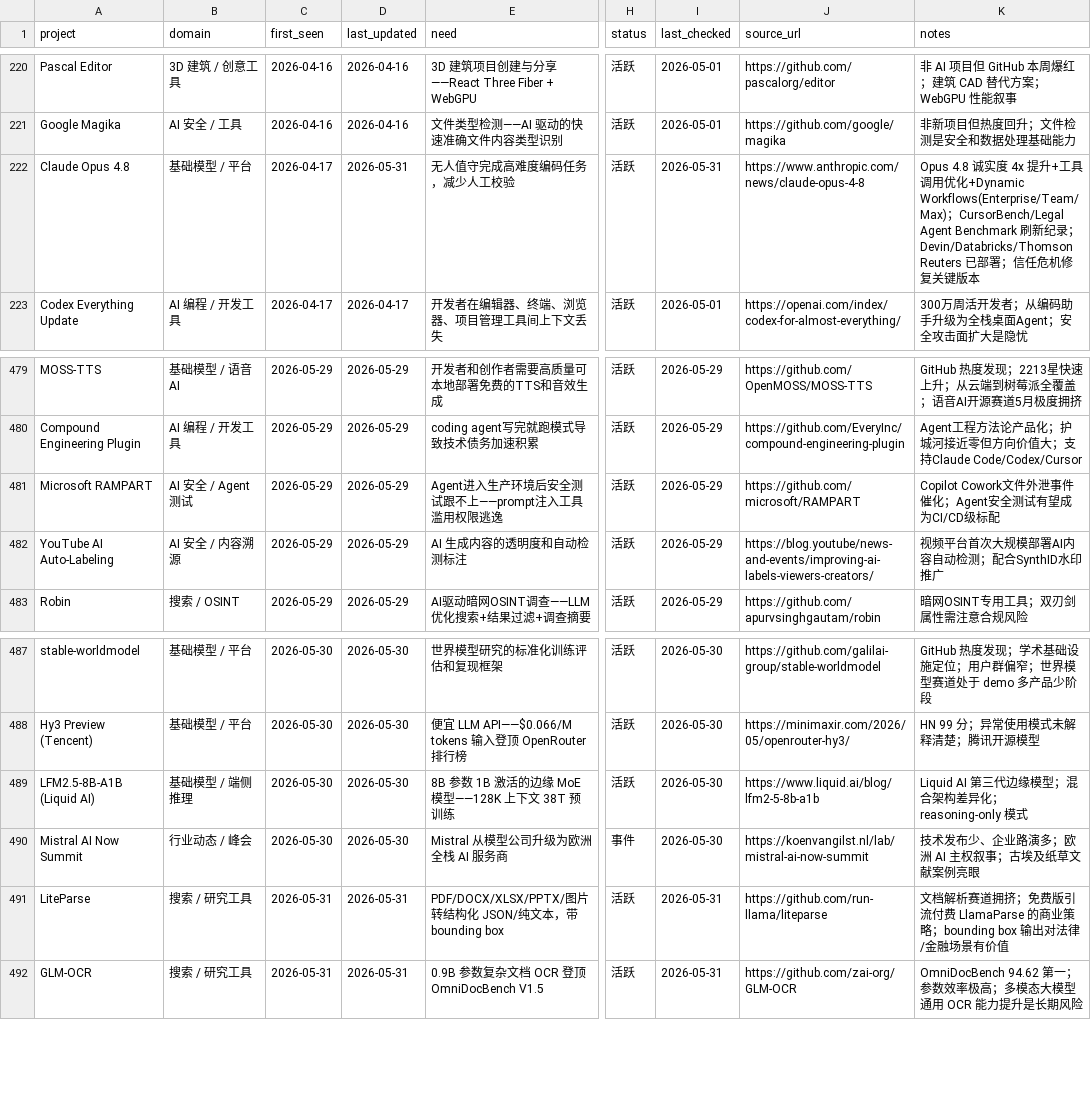
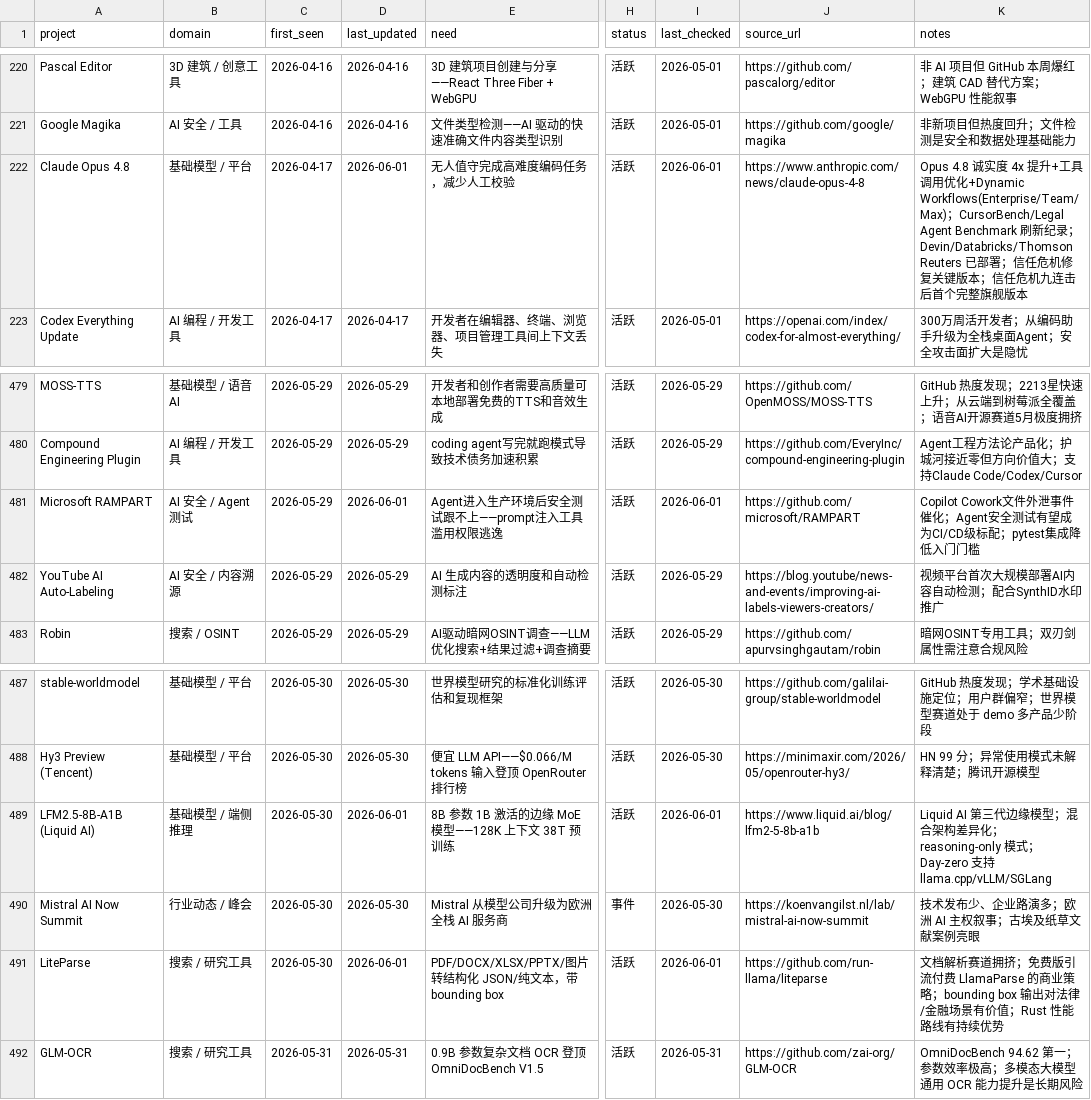
Before and after one commit to KuumaSan/AIProducts, a CSV file: tracking/ai-projects.csv, drawn as a sheet; only a part is shown, gaps mark what is left out; the diff names each change by its address in the sheet, - before the commit and + after, or states it on an @@ line.

Commit message:
Daily AI tracker update 2026-06-01

```diff
--- a/tracking/ai-projects.csv
+++ b/tracking/ai-projects.csv
-D222 (last_updated): 2026-05-31
+D222 (last_updated): 2026-06-01
-I222 (last_checked): 2026-05-31
+I222 (last_checked): 2026-06-01
-K222 (notes): …版本
+K222 (notes): …版本；信任危机九连击后首个完整旗舰版本
-D481 (last_updated): 2026-05-29
+D481 (last_updated): 2026-06-01
-I481 (last_checked): 2026-05-29
+I481 (last_checked): 2026-06-01
-K481 (notes): …CI/CD级标配
+K481 (notes): …CI/CD级标配；pytest集成降低入门门槛
-D489 (last_updated): 2026-05-30
+D489 (last_updated): 2026-06-01
-I489 (last_checked): 2026-05-30
+I489 (last_checked): 2026-06-01
-K489 (notes): …；reasoning-only 模式
+K489 (notes): …；reasoning-only 模式；Day-zero 支持 llama.cpp/vLLM/SGLang
-C491 (first_seen): 2026-05-31
+C491 (first_seen): 2026-05-30
-D491 (last_updated): 2026-05-31
+D491 (last_updated): 2026-06-01
-I491 (last_checked): 2026-05-31
+I491 (last_checked): 2026-06-01
-K491 (notes): …景有价值
+K491 (notes): …景有价值；Rust 性能路线有持续优势
```
